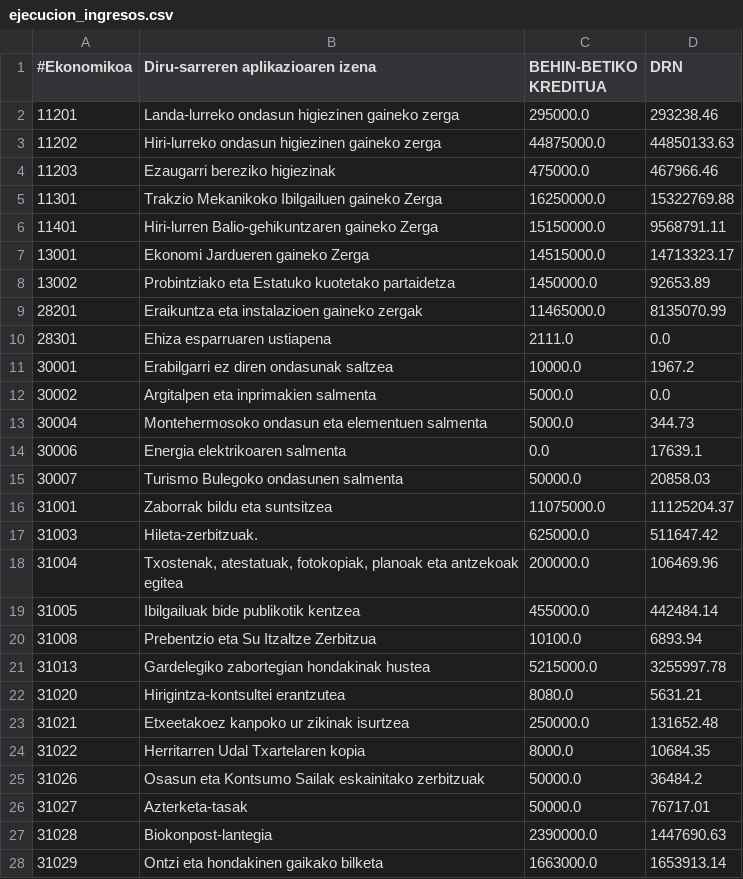
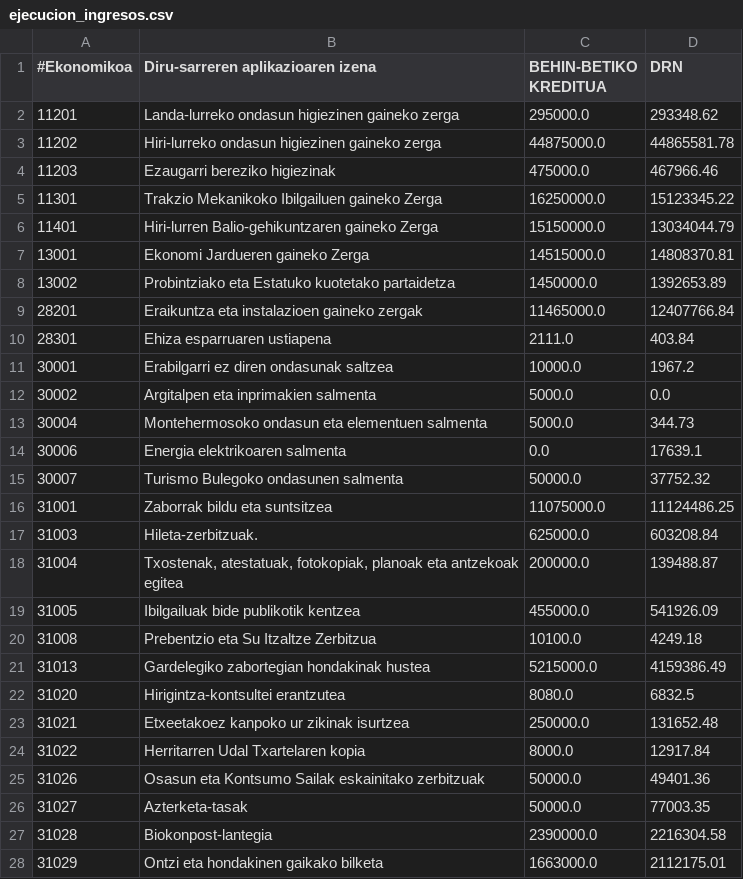
Before and after one commit to civio/presupuesto-vitoriagasteiz, a CSV file: data/eu/municipio/2023/ejecucion_ingresos.csv, drawn as a sheet; only a part is shown; the diff covers the shown part only.

```diff
--- a/data/eu/municipio/2023/ejecucion_ingresos.csv
+++ b/data/eu/municipio/2023/ejecucion_ingresos.csv
@@ -1,11 +1,11 @@
 #Ekonomikoa,Diru-sarreren aplikazioaren izena,BEHIN-BETIKO KREDITUA,DRN
-11201,Landa-lurreko ondasun higiezinen gaineko zerga ,295000.0,293238.46
-11202,Hiri-lurreko ondasun higiezinen gaineko zerga,44875000.0,44850133.63
+11201,Landa-lurreko ondasun higiezinen gaineko zerga ,295000.0,293348.62
+11202,Hiri-lurreko ondasun higiezinen gaineko zerga,44875000.0,44865581.78
 11203,Ezaugarri bereziko higiezinak,475000.0,467966.46
-11301,Trakzio Mekanikoko Ibilgailuen gaineko Zerga,16250000.0,15322769.88
-11401,Hiri-lurren Balio-gehikuntzaren gaineko Zerga,15150000.0,9568791.11
-13001,Ekonomi Jardueren gaineko Zerga,14515000.0,14713323.17
-13002,Probintziako eta Estatuko kuotetako partaidetza,1450000.0,92653.89
-28201,Eraikuntza eta instalazioen gaineko zergak,11465000.0,8135070.99
-28301,Ehiza esparruaren ustiapena,2111.0,0.0
+11301,Trakzio Mekanikoko Ibilgailuen gaineko Zerga,16250000.0,15123345.22
+11401,Hiri-lurren Balio-gehikuntzaren gaineko Zerga,15150000.0,13034044.79
+13001,Ekonomi Jardueren gaineko Zerga,14515000.0,14808370.81
+13002,Probintziako eta Estatuko kuotetako partaidetza,1450000.0,1392653.89
+28201,Eraikuntza eta instalazioen gaineko zergak,11465000.0,12407766.84
+28301,Ehiza esparruaren ustiapena,2111.0,403.84
 30001,Erabilgarri ez diren ondasunak saltzea,10000.0,1967.2
@@ -14,15 +14,15 @@
 30006,Energia elektrikoaren salmenta,0.0,17639.1
-30007,Turismo Bulegoko ondasunen salmenta,50000.0,20858.03
-31001,Zaborrak bildu eta suntsitzea,11075000.0,11125204.37
-31003,Hileta-zerbitzuak.,625000.0,511647.42
-31004,"Txostenak, atestatuak, fotokopiak, planoak eta antzekoak egitea",200000.0,106469.96
-31005,Ibilgailuak bide publikotik kentzea,455000.0,442484.14
-31008,Prebentzio eta Su Itzaltze Zerbitzua,10100.0,6893.94
-31013,Gardelegiko zabortegian hondakinak hustea,5215000.0,3255997.78
-31020,Hirigintza-kontsultei erantzutea,8080.0,5631.21
+30007,Turismo Bulegoko ondasunen salmenta,50000.0,37752.32
+31001,Zaborrak bildu eta suntsitzea,11075000.0,11124486.25
+31003,Hileta-zerbitzuak.,625000.0,603208.84
+31004,"Txostenak, atestatuak, fotokopiak, planoak eta antzekoak egitea",200000.0,139488.87
+31005,Ibilgailuak bide publikotik kentzea,455000.0,541926.09
+31008,Prebentzio eta Su Itzaltze Zerbitzua,10100.0,4249.18
+31013,Gardelegiko zabortegian hondakinak hustea,5215000.0,4159386.49
+31020,Hirigintza-kontsultei erantzutea,8080.0,6832.5
 31021,Etxeetakoez kanpoko ur zikinak isurtzea,250000.0,131652.48
-31022,Herritarren Udal Txartelaren kopia,8000.0,10684.35
-31026,Osasun eta Kontsumo Sailak eskainitako zerbitzuak,50000.0,36484.2
-31027,Azterketa-tasak,50000.0,76717.01
-31028,Biokonpost-lantegia,2390000.0,1447690.63
-31029,Ontzi eta hondakinen gaikako bilketa,1663000.0,1653913.14
+31022,Herritarren Udal Txartelaren kopia,8000.0,12917.84
+31026,Osasun eta Kontsumo Sailak eskainitako zerbitzuak,50000.0,49401.36
+31027,Azterketa-tasak,50000.0,77003.35
+31028,Biokonpost-lantegia,2390000.0,2216304.58
+31029,Ontzi eta hondakinen gaikako bilketa,1663000.0,2112175.01
```
Also changed, not shown: 1 added row and 85 edited cells elsewhere in this file, data/eu/municipio/2023/ejecucion_gastos.csv, 2 other files.
